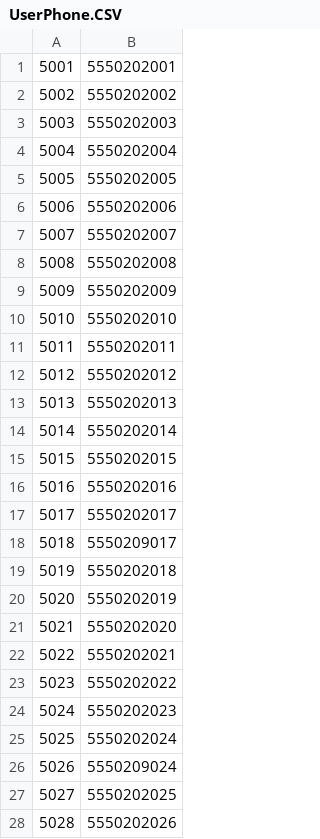
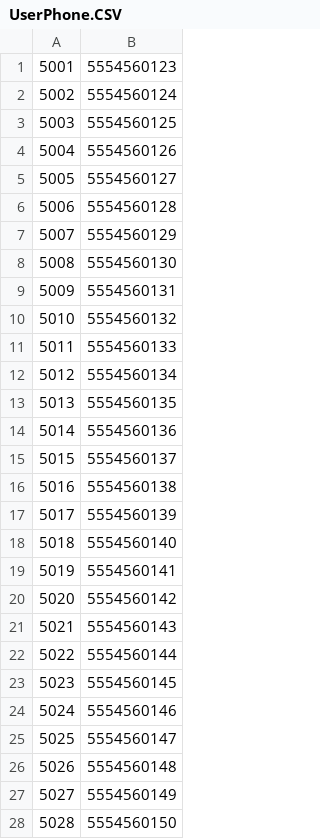
Before and after one commit to iris122osu/cse-3241-database, a CSV file: Checkpoint3Files/CSV Files/UserPhone.CSV, drawn as a sheet; only a part is shown; the diff covers the shown part only.

```diff
--- a/Checkpoint3Files/CSV Files/UserPhone.CSV
+++ b/Checkpoint3Files/CSV Files/UserPhone.CSV
@@ -1,28 +1,28 @@
-5001,"5550202001"
-5002,"5550202002"
-5003,"5550202003"
-5004,"5550202004"
-5005,"5550202005"
-5006,"5550202006"
-5007,"5550202007"
-5008,"5550202008"
-5009,"5550202009"
-5010,"5550202010"
-5011,"5550202011"
-5012,"5550202012"
-5013,"5550202013"
-5014,"5550202014"
-5015,"5550202015"
-5016,"5550202016"
-5017,"5550202017"
-5018,"5550209017"
-5019,"5550202018"
-5020,"5550202019"
-5021,"5550202020"
-5022,"5550202021"
-5023,"5550202022"
-5024,"5550202023"
-5025,"5550202024"
-5026,"5550209024"
-5027,"5550202025"
-5028,"5550202026"
+5001,5554560123
+5002,5554560124
+5003,5554560125
+5004,5554560126
+5005,5554560127
+5006,5554560128
+5007,5554560129
+5008,5554560130
+5009,5554560131
+5010,5554560132
+5011,5554560133
+5012,5554560134
+5013,5554560135
+5014,5554560136
+5015,5554560137
+5016,5554560138
+5017,5554560139
+5018,5554560140
+5019,5554560141
+5020,5554560142
+5021,5554560143
+5022,5554560144
+5023,5554560145
+5024,5554560146
+5025,5554560147
+5026,5554560148
+5027,5554560149
+5028,5554560150
```
Also changed, not shown: 12 edited cells elsewhere in this file, Checkpoint3Files/CSV Files/EmployeePhone.CSV, Checkpoint3Files/CSV Files/EquipmentSpecifications.CSV, 1 other file.
